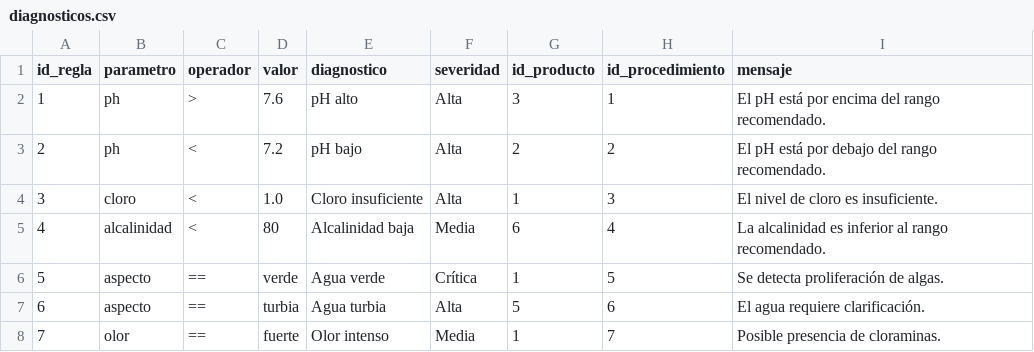
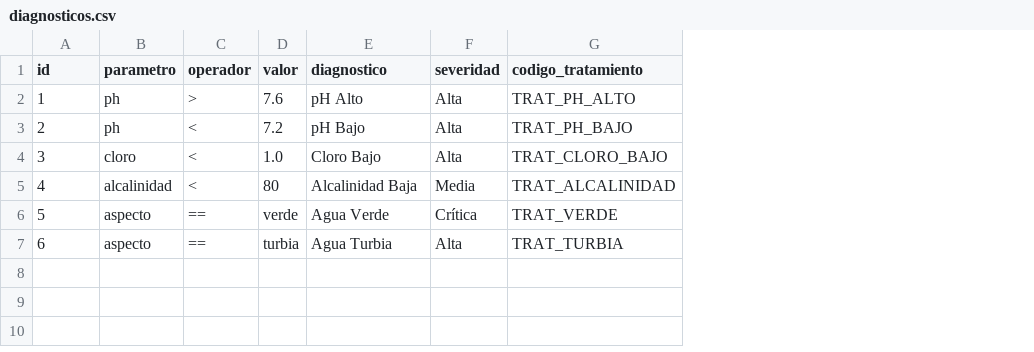
Before and after one commit to ElRichi-SA/PoolCare-AI-Agent, a CSV file: data/csv/diagnosticos.csv, drawn as a sheet; removed rows and columns are numbered as before the commit, all else as after; the diff names each change by its address in the sheet, - before the commit and + after, or states it on an @@ line.

```diff
--- a/data/csv/diagnosticos.csv
+++ b/data/csv/diagnosticos.csv
-column G (id_producto), rows 2-7: 3 | 2 | 1 | 6 | 1 | 5
-column H (id_procedimiento), rows 2-7: 1 | 2 | 3 | 4 | 5 | 6
-column I (mensaje), rows 2-7: El pH está por encima del rango recomendado. | El pH está por debajo del rango recomendado. | El nivel de cloro es insuficiente. | La alcalinidad es inferior al rango recomendado. | Se detecta proliferación de algas. | El agua requiere clarificación.
+column G (codigo_tratamiento), rows 2-7: TRAT_PH_ALTO | TRAT_PH_BAJO | TRAT_CLORO_BAJO | TRAT_ALCALINIDAD | TRAT_VERDE | TRAT_TURBIA
@@ column A (id) renumbered in row 1 @@
-E2 (diagnostico): pH alto
+E2 (diagnostico): pH Alto
-E3 (diagnostico): pH bajo
+E3 (diagnostico): pH Bajo
-E4 (diagnostico): Cloro insuficiente
+E4 (diagnostico): Cloro Bajo
-E5 (diagnostico): Alcalinidad baja
+E5 (diagnostico): Alcalinidad Baja
-E6 (diagnostico): Agua verde
+E6 (diagnostico): Agua Verde
-E7 (diagnostico): Agua turbia
+E7 (diagnostico): Agua Turbia
-row 8: 7 | olor | == | fuerte | Olor intenso | Media | 1 | 7 | Posible presencia de cloraminas.
```
Also changed, not shown: 7 other files.
